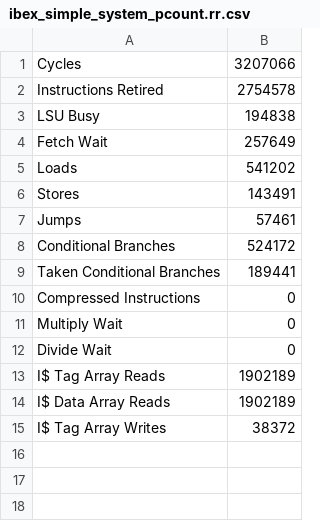
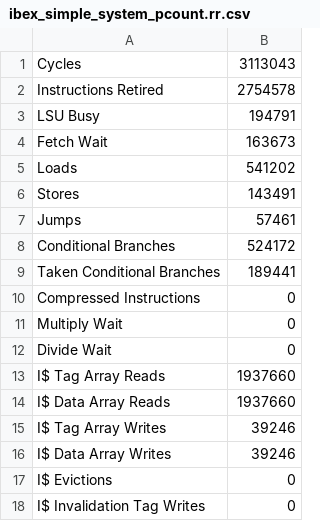
Before and after one commit to Francisco-Soriano/CDA5106-Final-Project, a CSV file: ibex_edited/ibex_simple_system_pcount.rr.csv, drawn as a sheet.

```diff
--- a/ibex_edited/ibex_simple_system_pcount.rr.csv
+++ b/ibex_edited/ibex_simple_system_pcount.rr.csv
@@ -1,5 +1,5 @@
-Cycles,3207066
+Cycles,3113043
 Instructions Retired,2754578
-LSU Busy,194838
-Fetch Wait,257649
+LSU Busy,194791
+Fetch Wait,163673
 Loads,541202
@@ -12,4 +12,7 @@ Multiply Wait,0
 Divide Wait,0
-I$ Tag Array Reads,1902189
-I$ Data Array Reads,1902189
-I$ Tag Array Writes,38372
+I$ Tag Array Reads,1937660
+I$ Data Array Reads,1937660
+I$ Tag Array Writes,39246
+I$ Data Array Writes,39246
+I$ Evictions,0
+I$ Invalidation Tag Writes,0
```
Also changed, not shown: ibex_edited/ibex_simple_system_pcount.plru.csv, 2 other files.
